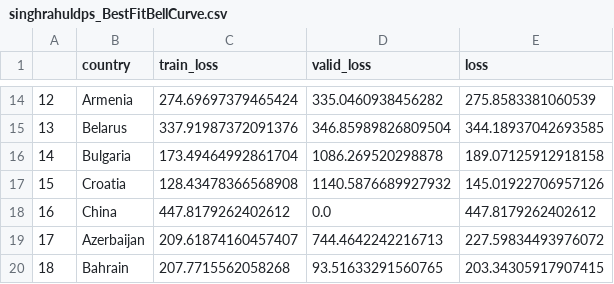
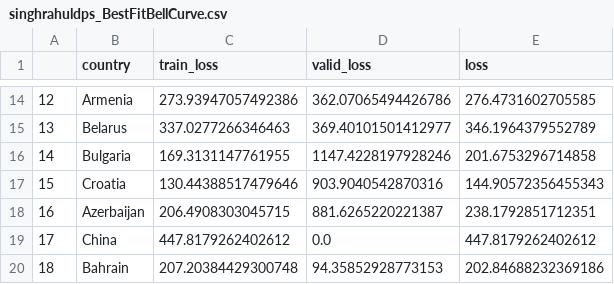
Before and after one commit to singhrahuldps/covid19tracker, a CSV file: loss/singhrahuldps_BestFitBellCurve.csv, drawn as a sheet; only a part is shown, gaps mark what is left out; the diff covers the shown part only.

```diff
--- a/loss/singhrahuldps_BestFitBellCurve.csv
+++ b/loss/singhrahuldps_BestFitBellCurve.csv
@@ -14,7 +14,7 @@
-12,Armenia,274.69697379465424,335.0460938456282,275.8583381060539
-13,Belarus,337.91987372091376,346.85989826809504,344.18937042693585
-14,Bulgaria,173.49464992861704,1086.269520298878,189.07125912918158
-15,Croatia,128.43478366568908,1140.5876689927932,145.01922706957126
-16,China,447.8179262402612,0.0,447.8179262402612
-17,Azerbaijan,209.61874160457407,744.4642242216713,227.59834493976072
-18,Bahrain,207.7715562058268,93.51633291560765,203.34305917907415
+12,Armenia,273.93947057492386,362.07065494426786,276.4731602705585
+13,Belarus,337.0277266346463,369.40101501412977,346.1964379552789
+14,Bulgaria,169.3131147761955,1147.4228197928246,201.6753296714858
+15,Croatia,130.44388517479646,903.9040542870316,144.90572356455343
+16,Azerbaijan,206.4908303045715,881.6265220221387,238.1792851712351
+17,China,447.8179262402612,0.0,447.8179262402612
+18,Bahrain,207.20384429300748,94.35852928773153,202.84688232369186
```
Also changed, not shown: 30 edited cells elsewhere in this file, 21 other files.
